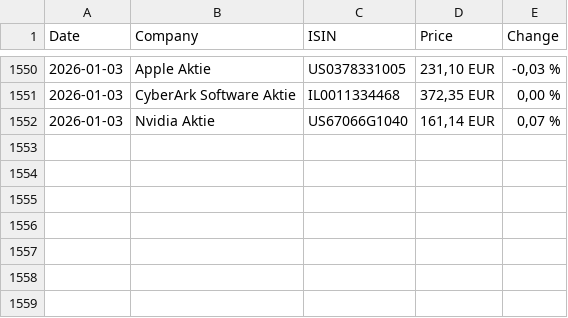
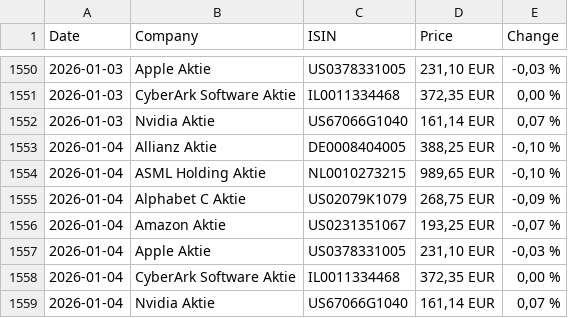
Before and after one commit to bikenthusiast/Python, a CSV file: Stocks/InputData/StockInputData.csv, drawn as a sheet; only a part is shown, gaps mark what is left out; the diff names each change by its address in the sheet, - before the commit and + after, or states it on an @@ line.

```diff
--- a/Stocks/InputData/StockInputData.csv
+++ b/Stocks/InputData/StockInputData.csv
+row 1553: 2026-01-04 | Allianz Aktie | DE0008404005 | 388,25 EUR | -0,10 %
+row 1554: 2026-01-04 | ASML Holding Aktie | NL0010273215 | 989,65 EUR | -0,10 %
+row 1555: 2026-01-04 | Alphabet C Aktie | US02079K1079 | 268,75 EUR | -0,09 %
+row 1556: 2026-01-04 | Amazon Aktie | US0231351067 | 193,25 EUR | -0,07 %
+row 1557: 2026-01-04 | Apple Aktie | US0378331005 | 231,10 EUR | -0,03 %
+row 1558: 2026-01-04 | CyberArk Software Aktie | IL0011334468 | 372,35 EUR | 0,00 %
+row 1559: 2026-01-04 | Nvidia Aktie | US67066G1040 | 161,14 EUR | 0,07 %
```
